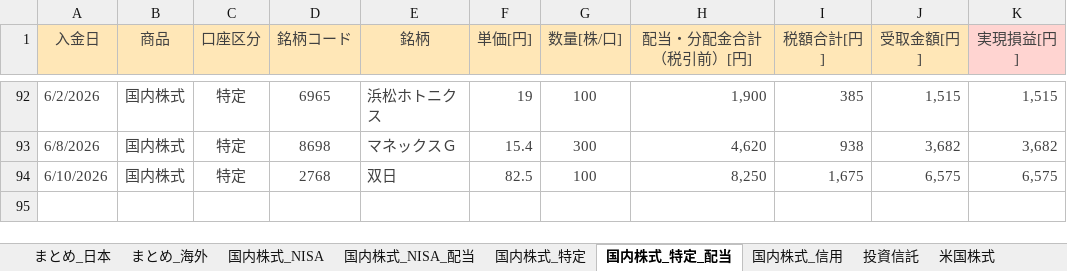
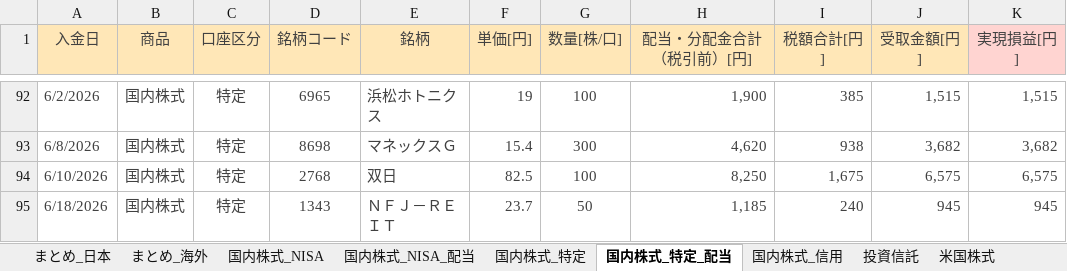
Before and after one commit to Shota0525/streamlit_stock_app, an Excel workbook: data/02_運用_rakuten.xlsx, sheet 国内株式_特定_配当, drawn as a sheet; only a part is shown, gaps mark what is left out; values as stored, in another font and other column widths than the file's, no borders; the diff names each change by its address in the sheet, - before the commit and + after, or states it on an @@ line.

```diff
--- a/data/02_運用_rakuten.xlsx (sheet 国内株式_特定_配当)
+++ b/data/02_運用_rakuten.xlsx (sheet 国内株式_特定_配当)
+row 95: 6/18/2026 | 国内株式 | 特定 | 1343 | ＮＦＪ－ＲＥＩＴ | 23.7 | 50 | 1,185 | 240 | 945 | 945
```
Also changed, not shown: sheet 国内株式_特定, sheet 国内株式_NISA_配当, sheet まとめ_日本.
